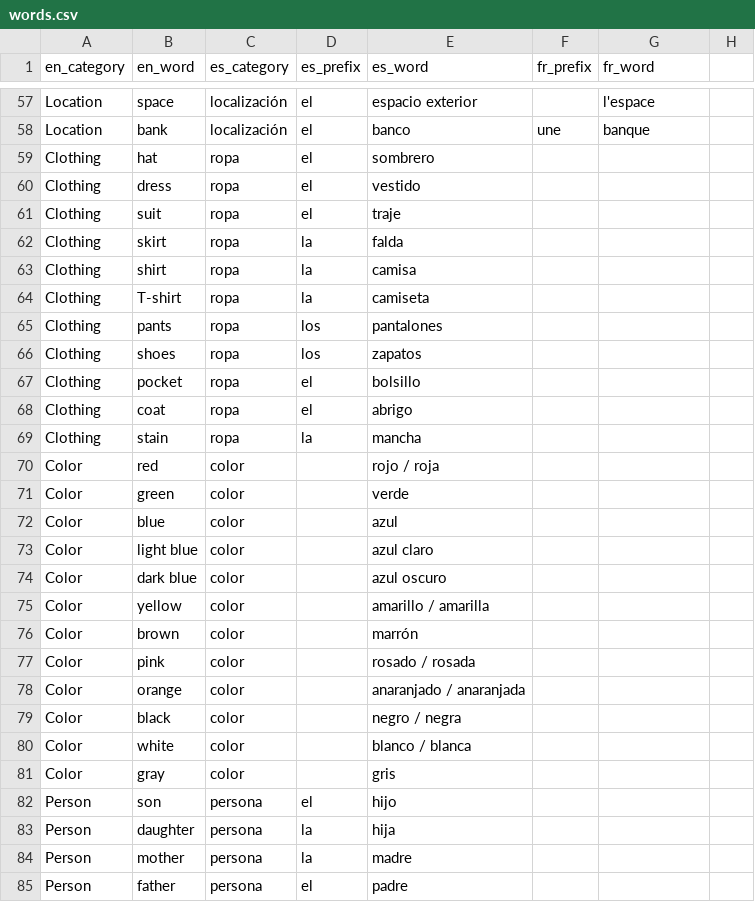
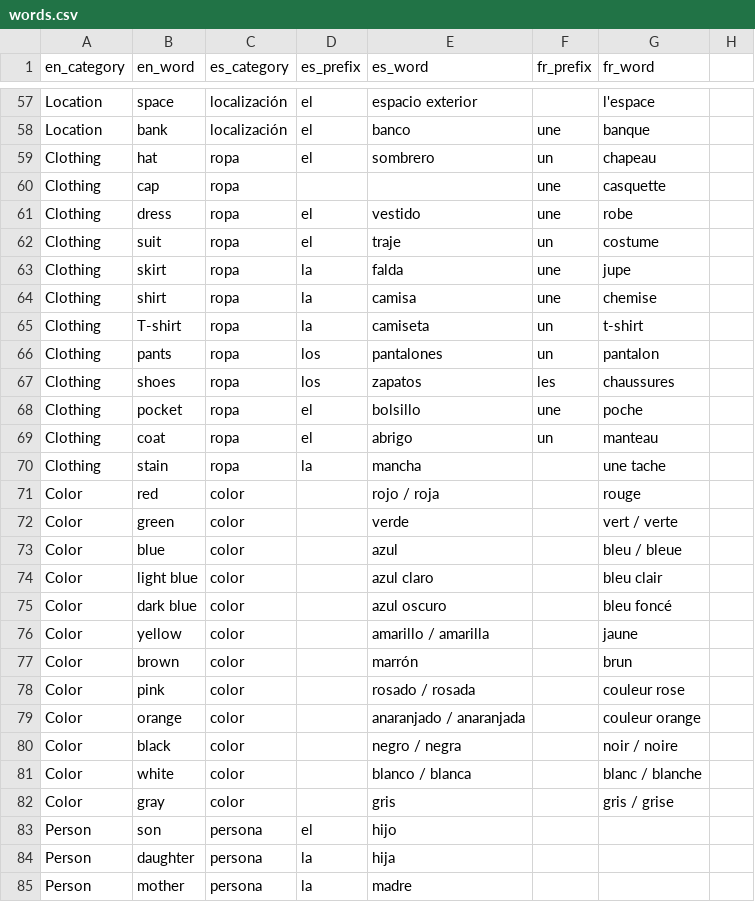
Before and after one commit to eobrain/mergi, a CSV file: data/words.csv, drawn as a sheet; only a part is shown, gaps mark what is left out; the shorter side is filled out with more unchanged rows; the diff covers the shown part only.

Commit message:
Add more words

```diff
--- a/data/words.csv
+++ b/data/words.csv
@@ -58,25 +58,26 @@ Location,space,localización,el,espacio exterior,,l'espace,
 Location,bank,localización,el,banco,une,banque,
-Clothing,hat,ropa,el,sombrero,,,
-Clothing,dress,ropa,el,vestido,,,
-Clothing,suit,ropa,el,traje,,,
-Clothing,skirt,ropa,la,falda,,,
-Clothing,shirt,ropa,la,camisa,,,
-Clothing,T-shirt,ropa,la,camiseta,,,
-Clothing,pants,ropa,los,pantalones,,,
-Clothing,shoes,ropa,los,zapatos,,,
-Clothing,pocket,ropa,el,bolsillo,,,
-Clothing,coat,ropa,el,abrigo,,,
-Clothing,stain,ropa,la,mancha,,,
-Color,red,color,,rojo / roja,,,
-Color,green,color,,verde,,,
-Color,blue,color,,azul,,,
-Color,light blue,color,,azul claro,,,
-Color,dark blue,color,,azul oscuro,,,
-Color,yellow,color,,amarillo / amarilla,,,
-Color,brown,color,,marrón,,,
-Color,pink,color,,rosado / rosada,,,
-Color,orange,color,,anaranjado / anaranjada,,,
-Color,black,color,,negro / negra,,,
-Color,white,color,,blanco / blanca,,,
-Color,gray,color,,gris,,,
+Clothing,hat,ropa,el,sombrero,un,chapeau,
+Clothing,cap,ropa,,,une,casquette,
+Clothing,dress,ropa,el,vestido,une,robe,
+Clothing,suit,ropa,el,traje,un,costume,
+Clothing,skirt,ropa,la,falda,une,jupe,
+Clothing,shirt,ropa,la,camisa,une,chemise,
+Clothing,T-shirt,ropa,la,camiseta,un,t-shirt,
+Clothing,pants,ropa,los,pantalones,un,pantalon,
+Clothing,shoes,ropa,los,zapatos,les,chaussures,
+Clothing,pocket,ropa,el,bolsillo,une,poche,
+Clothing,coat,ropa,el,abrigo,un,manteau,
+Clothing,stain,ropa,la,mancha,,une tache,
+Color,red,color,,rojo / roja,,rouge,
+Color,green,color,,verde,,vert / verte,
+Color,blue,color,,azul,,bleu / bleue,
+Color,light blue,color,,azul claro,,bleu clair,
+Color,dark blue,color,,azul oscuro,,bleu foncé,
+Color,yellow,color,,amarillo / amarilla,,jaune,
+Color,brown,color,,marrón,,brun,
+Color,pink,color,,rosado / rosada,,couleur rose,
+Color,orange,color,,anaranjado / anaranjada,,couleur orange,
+Color,black,color,,negro / negra,,noir / noire,
+Color,white,color,,blanco / blanca,,blanc / blanche,
+Color,gray,color,,gris,,gris / grise,
 Person,son,persona,el,hijo,,,
```
Also changed, not shown: 3 added rows elsewhere in this file.
